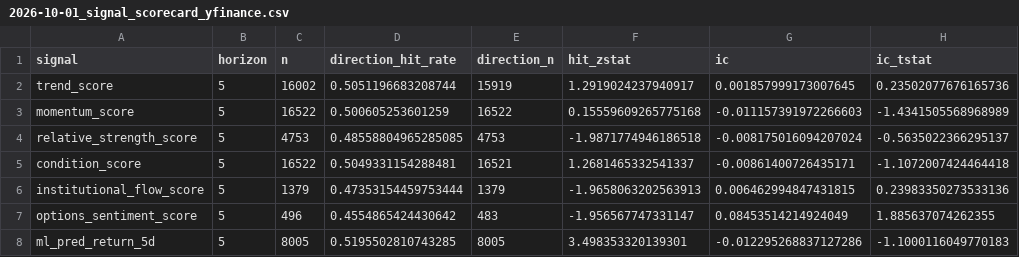
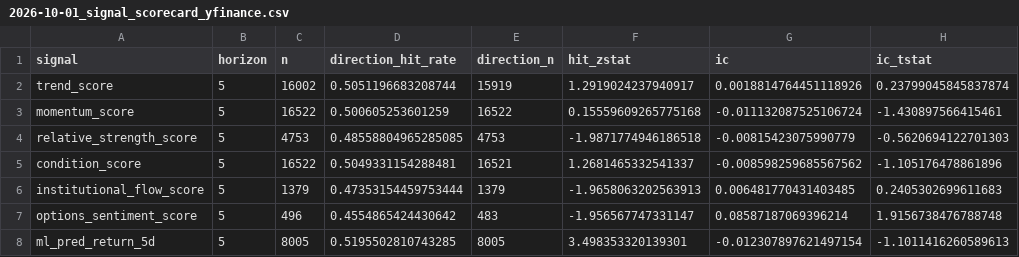
Before and after one commit to sony0928957829-sketch/finance-varnet-lite, a CSV file: data/evaluation/2026-10-01_signal_scorecard_yfinance.csv, drawn as a sheet.

```diff
--- a/data/evaluation/2026-10-01_signal_scorecard_yfinance.csv
+++ b/data/evaluation/2026-10-01_signal_scorecard_yfinance.csv
@@ -1,8 +1,8 @@
 signal,horizon,n,direction_hit_rate,direction_n,hit_zstat,ic,ic_tstat
-trend_score,5,16002,0.5051196683208744,15919,1.2919024237940917,0.001857999173007645,0.23502077676165736
-momentum_score,5,16522,0.500605253601259,16522,0.15559609265775168,-0.011157391972266603,-1.4341505568968989
-relative_strength_score,5,4753,0.48558804965285085,4753,-1.9871774946186518,-0.008175016094207024,-0.5635022366295137
-condition_score,5,16522,0.5049331154288481,16521,1.2681465332541337,-0.00861400726435171,-1.1072007424464418
-institutional_flow_score,5,1379,0.47353154459753444,1379,-1.9658063202563913,0.006462994847431815,0.23983350273533136
-options_sentiment_score,5,496,0.4554865424430642,483,-1.956567747331147,0.08453514214924049,1.885637074262355
-ml_pred_return_5d,5,8005,0.5195502810743285,8005,3.498353320139301,-0.012295268837127286,-1.1000116049770183
+trend_score,5,16002,0.5051196683208744,15919,1.2919024237940917,0.0018814764451118926,0.23799045845837874
+momentum_score,5,16522,0.500605253601259,16522,0.15559609265775168,-0.011132087525106724,-1.430897566415461
+relative_strength_score,5,4753,0.48558804965285085,4753,-1.9871774946186518,-0.00815423075990779,-0.5620694122701303
+condition_score,5,16522,0.5049331154288481,16521,1.2681465332541337,-0.008598259685567562,-1.105176478861896
+institutional_flow_score,5,1379,0.47353154459753444,1379,-1.9658063202563913,0.006481770431403485,0.2405302699611683
+options_sentiment_score,5,496,0.4554865424430642,483,-1.956567747331147,0.08587187069396214,1.9156738476788748
+ml_pred_return_5d,5,8005,0.5195502810743285,8005,3.498353320139301,-0.012307897621497154,-1.1011416260589613
```
Also changed, not shown: 6 other files.
